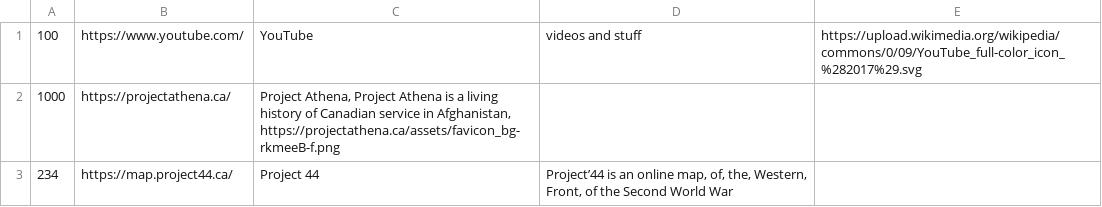
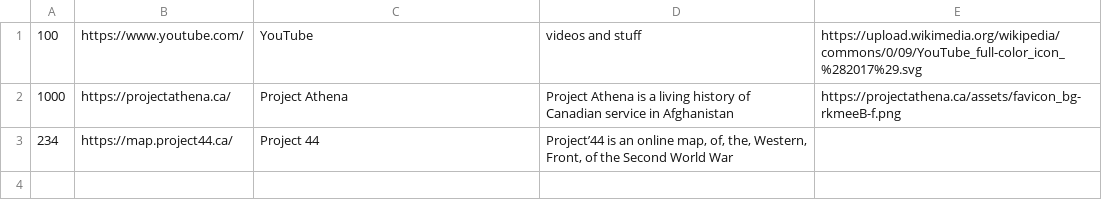
Before and after one commit to andyaxxe/site_list_test, a CSV file: sites.csv, drawn as a sheet; the diff names each change by its address in the sheet, - before the commit and + after, or states it on an @@ line.

Commit message:
Add files via upload

```diff
--- a/sites.csv
+++ b/sites.csv
-C2: Project Athena, Project Athena is a living history of Canadian service in Afghanistan, https://projectathena.ca/assets/favicon_bg-rkmeeB-f.png
+C2: Project Athena
-D2: (empty)
+D2: Project Athena is a living history of Canadian service in Afghanistan
-E2: (empty)
+E2: https://projectathena.ca/assets/favicon_bg-rkmeeB-f.png
```
